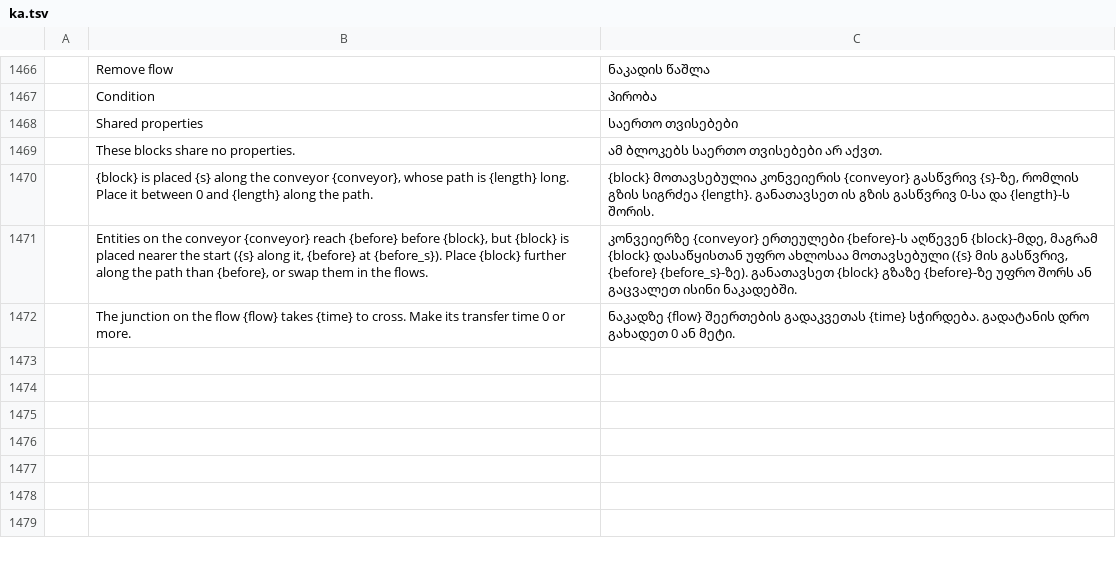
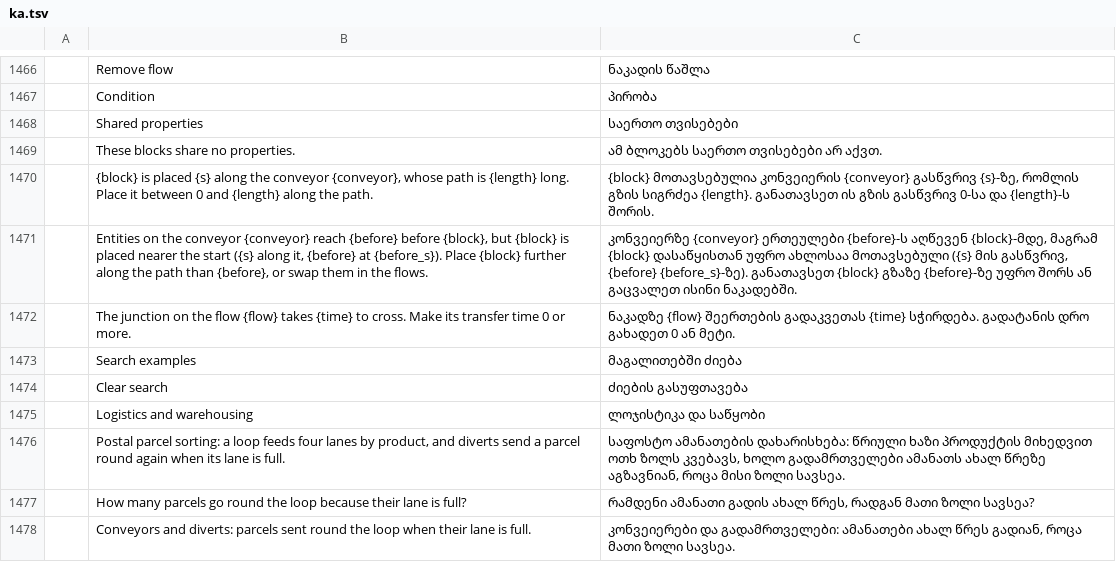
Before and after one commit to helenkwok/StochCraft, a TSV file: i18n/ka.tsv, drawn as a sheet; only a part is shown, gaps mark what is left out; the diff names each change by its address in the sheet, - before the commit and + after, or states it on an @@ line.

```diff
--- a/i18n/ka.tsv
+++ b/i18n/ka.tsv
+row 1473:  | Search examples | მაგალითებში ძიება
+row 1474:  | Clear search | ძიების გასუფთავება
+row 1475:  | Logistics and warehousing | ლოჯისტიკა და საწყობი
+row 1476:  | Postal parcel sorting: a loop feeds four lanes by product, and diverts send a parcel round again when its lane is full. | საფოსტო ამანათების დახარისხება: წრიული ხაზი პროდუქტის მიხედვით ოთხ ზოლს კვებავს, ხოლო გადამრთველები ამანათს ახალ წრეზე აგზავნიან, როცა მისი ზოლი სავსეა.
+row 1477:  | How many parcels go round the loop because their lane is full? | რამდენი ამანათი გადის ახალ წრეს, რადგან მათი ზოლი სავსეა?
+row 1478:  | Conveyors and diverts: parcels sent round the loop when their lane is full. | კონვეიერები და გადამრთველები: ამანათები ახალ წრეს გადიან, როცა მათი ზოლი სავსეა.
```
Also changed, not shown: i18n/hi.tsv, i18n/lo.tsv, 51 other files.
